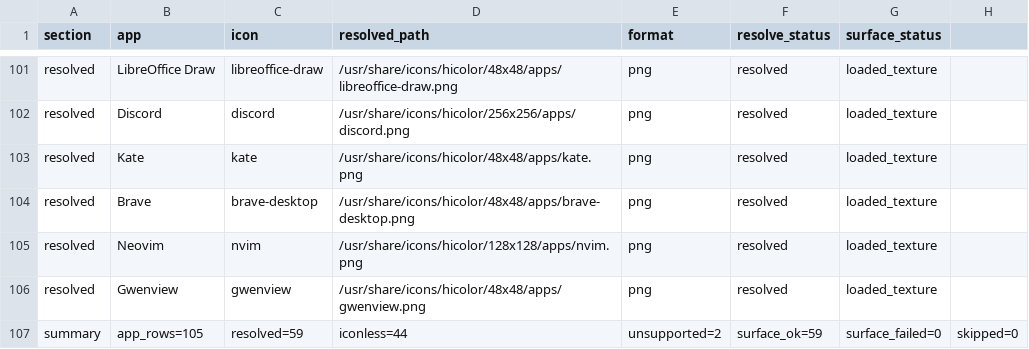
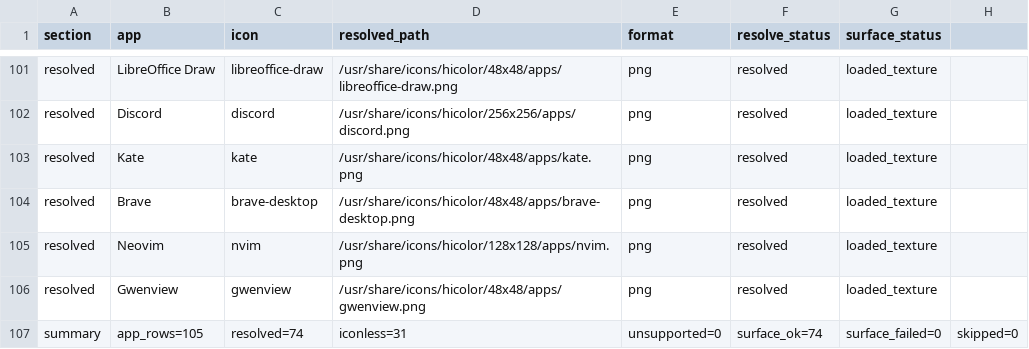
Before and after one commit to LaurenceGuws/wayspot, a TSV file: .agent/history/icon-diag.receipt.tsv, drawn as a sheet; only a part is shown, gaps mark what is left out; the diff covers the shown part only.

Commit message:
Add manual SVG icon cache refresh

```diff
--- a/.agent/history/icon-diag.receipt.tsv
+++ b/.agent/history/icon-diag.receipt.tsv
@@ -106,2 +106,2 @@ resolved	Neovim	nvim	/usr/share/icons/hicolor/128x128/apps/nvim.png	png	resolved
 resolved	Gwenview	gwenview	/usr/share/icons/hicolor/48x48/apps/gwenview.png	png	resolved	loaded_texture
-summary	app_rows=105	resolved=59	iconless=44	unsupported=2	surface_ok=59	surface_failed=0	skipped=0
+summary	app_rows=105	resolved=74	iconless=31	unsupported=0	surface_ok=74	surface_failed=0	skipped=0
```
Also changed, not shown: 75 edited cells elsewhere in this file, 6 other files.
